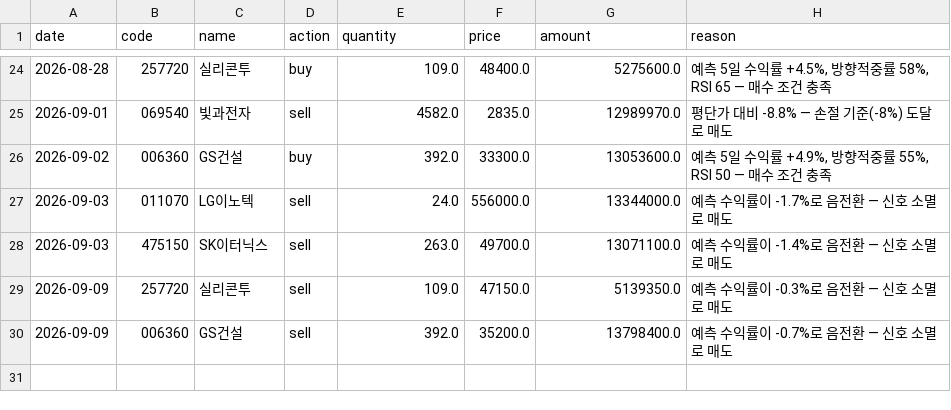
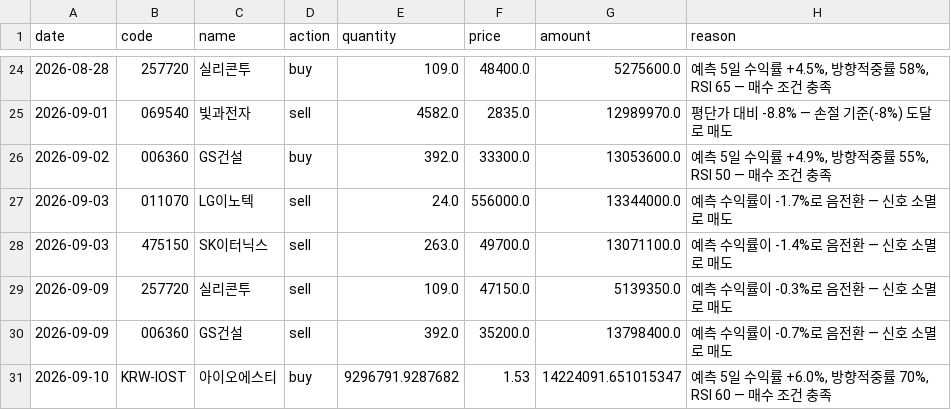
Before and after one commit to BryunB/kr-stock-dashboard, a CSV file: data/portfolio/trades.csv, drawn as a sheet; only a part is shown, gaps mark what is left out; the diff names each change by its address in the sheet, - before the commit and + after, or states it on an @@ line.

```diff
--- a/data/portfolio/trades.csv
+++ b/data/portfolio/trades.csv
+row 31: 2026-09-10 | KRW-IOST | 아이오에스티 | buy | 9296791.9287682 | 1.53 | 14224091.651015347 | 예측 5일 수익률 +6.0%, 방향적중률 70%, RSI 60 — 매수 조건 충족
```
Also changed, not shown: data/portfolio/equity_history.csv, 2 other files.
